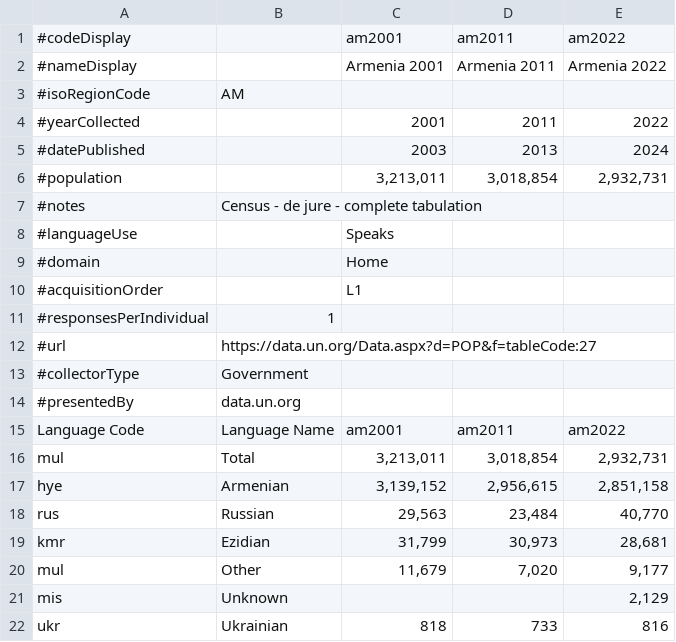
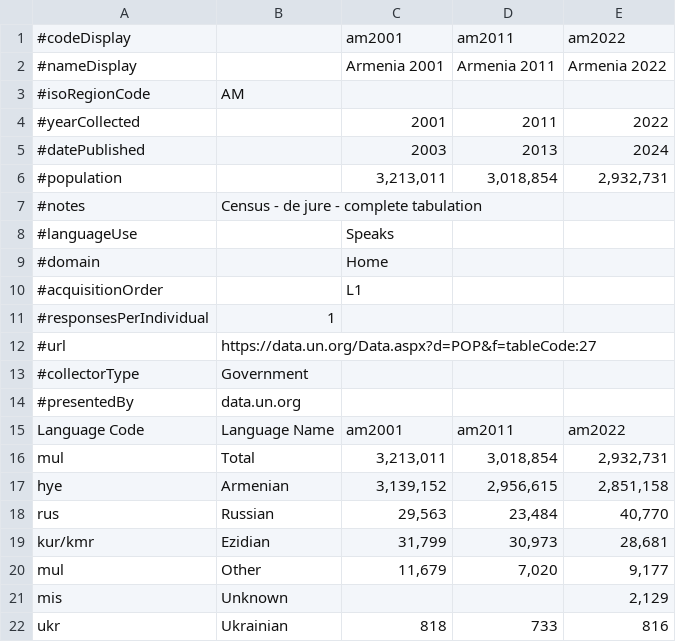
Before and after one commit to Translation-Commons/lang-nav, a TSV file: public/data/census/data.un.org/am.tsv, drawn as a sheet.

```diff
--- a/public/data/census/data.un.org/am.tsv
+++ b/public/data/census/data.un.org/am.tsv
@@ -18,3 +18,3 @@ hye	Armenian	3,139,152	2,956,615	2,851,158
 rus	Russian	29,563	23,484	40,770
-kmr	Ezidian	31,799	30,973	28,681
+kur/kmr	Ezidian	31,799	30,973	28,681
 mul	Other	11,679	7,020	9,177
```
Also changed, not shown: public/data/census/data.un.org/ml.tsv, public/data/census/official/sg.tsv, 16 other files.
